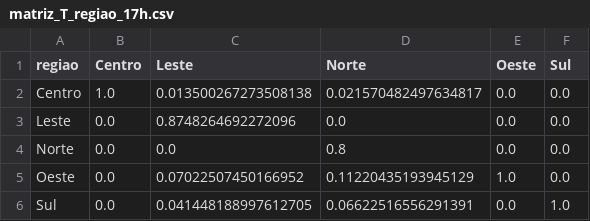
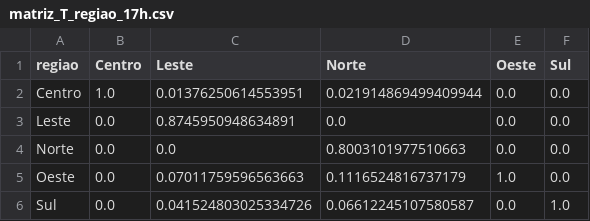
Before and after one commit to DaviZuolo07/CitizenTech_GS_2SEM, a CSV file: data/processed/matriz_T_regiao_17h.csv, drawn as a sheet.

```diff
--- a/data/processed/matriz_T_regiao_17h.csv
+++ b/data/processed/matriz_T_regiao_17h.csv
@@ -1,6 +1,6 @@
 regiao,Centro,Leste,Norte,Oeste,Sul
-Centro,1.0,0.013500267273508138,0.021570482497634817,0.0,0.0
-Leste,0.0,0.8748264692272096,0.0,0.0,0.0
-Norte,0.0,0.0,0.8,0.0,0.0
-Oeste,0.0,0.07022507450166952,0.11220435193945129,1.0,0.0
-Sul,0.0,0.041448188997612705,0.06622516556291391,0.0,1.0
+Centro,1.0,0.01376250614553951,0.021914869499409944,0.0,0.0
+Leste,0.0,0.8745950948634891,0.0,0.0,0.0
+Norte,0.0,0.0,0.8003101977510663,0.0,0.0
+Oeste,0.0,0.07011759596563663,0.1116524816737179,1.0,0.0
+Sul,0.0,0.041524803025334726,0.06612245107580587,0.0,1.0
```
Also changed, not shown: data/processed/linhas_onibus.csv, data/processed/matriz_T_subprefeitura_17h.csv, 14 other files.
